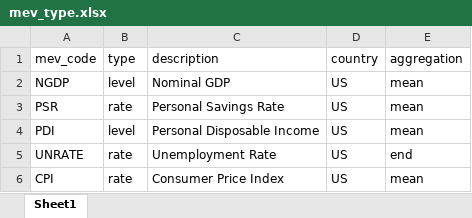
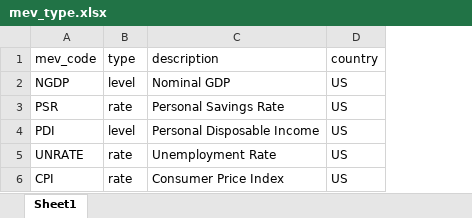
Before and after one commit to shawn-y-sun/Project_LEGO, an Excel workbook: Technic/support/mev_type.xlsx, sheet Sheet1, drawn as a sheet; values as stored, in another font and other column widths than the file's, no borders; the diff names each change by its address in the sheet, - before the commit and + after, or states it on an @@ line.

```diff
--- a/Technic/support/mev_type.xlsx (sheet Sheet1)
+++ b/Technic/support/mev_type.xlsx (sheet Sheet1)
-column E (aggregation), rows 2-6: mean | mean | mean | end | mean
```
Also changed, not shown: 2 other files.
